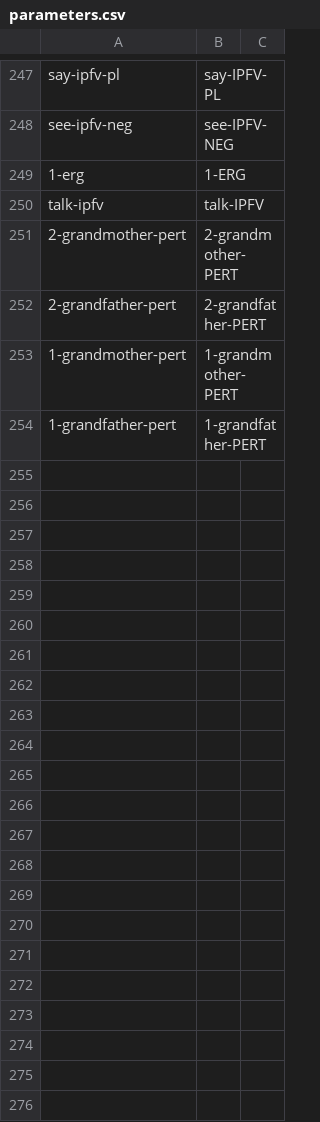
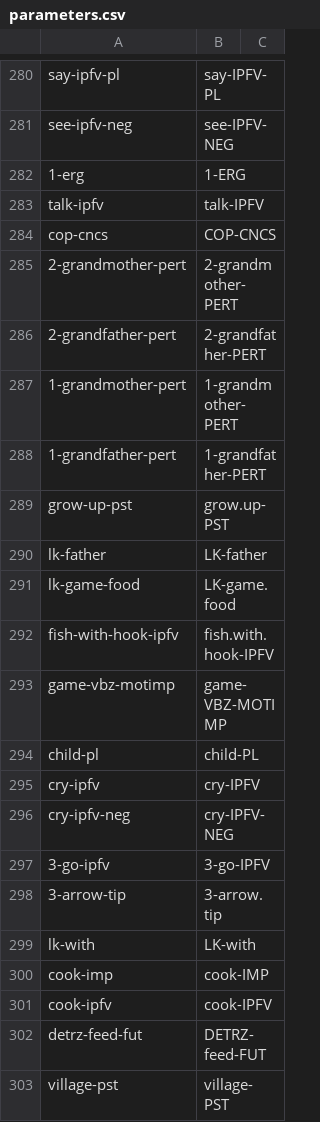
Before and after one commit to caribank/yawarana-corpus-cldf, a CSV file: cldf/parameters.csv, drawn as a sheet; only a part is shown, gaps mark what is left out; the diff covers the shown part only.

```diff
--- a/cldf/parameters.csv
+++ b/cldf/parameters.csv
@@ -250,2 +283,3 @@ see-ipfv-neg,see-IPFV-NEG,
 talk-ipfv,talk-IPFV,
+cop-cncs,COP-CNCS,
 2-grandmother-pert,2-grandmother-PERT,
@@ -254 +288,16 @@ talk-ipfv,talk-IPFV,
 1-grandfather-pert,1-grandfather-PERT,
+grow-up-pst,grow.up-PST,
+lk-father,LK-father,
+lk-game-food,LK-game.food,
+fish-with-hook-ipfv,fish.with.hook-IPFV,
+game-vbz-motimp,game-VBZ-MOTIMP,
+child-pl,child-PL,
+cry-ipfv,cry-IPFV,
+cry-ipfv-neg,cry-IPFV-NEG,
+3-go-ipfv,3-go-IPFV,
+3-arrow-tip,3-arrow.tip,
+lk-with,LK-with,
+cook-imp,cook-IMP,
+cook-ipfv,cook-IPFV,
+detrz-feed-fut,DETRZ-feed-FUT,
+village-pst,village-PST,
```
Also changed, not shown: 49 added rows, 2 removed rows and 4 moved rows elsewhere in this file, cldf/forms.csv, cldf/media.csv, 25 other files.
